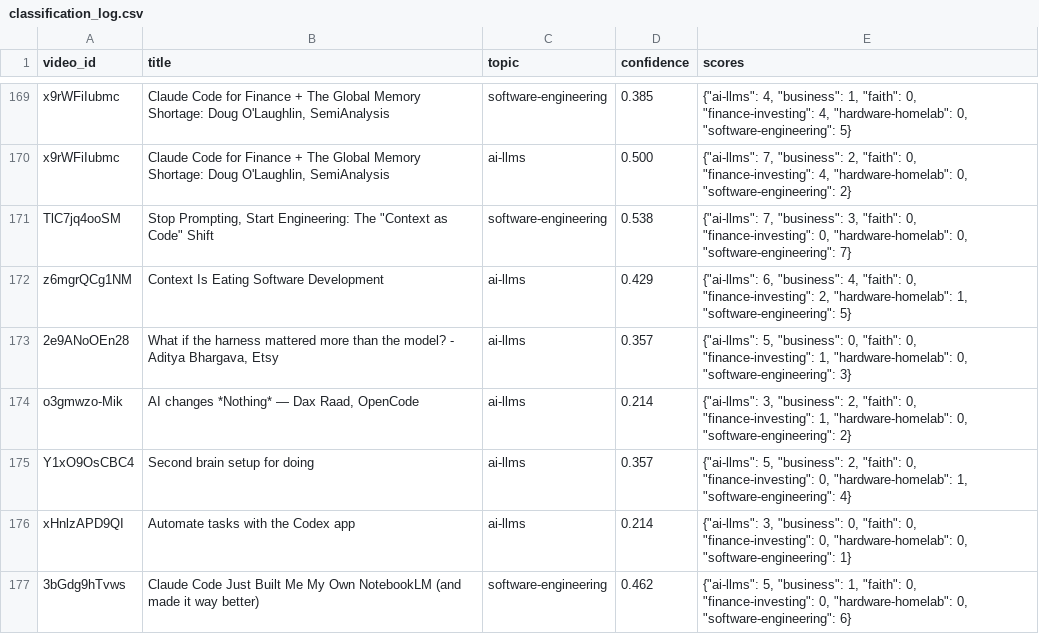
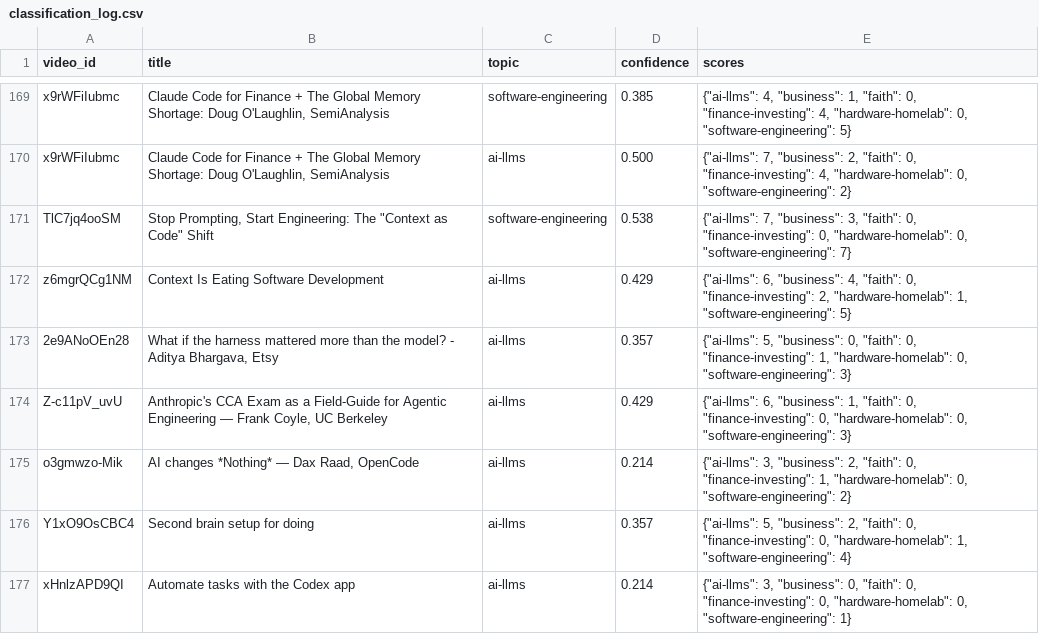
Before and after one commit to mmesomakelvin/transcript-library, a CSV file: pipeline/youtube-transcripts/index/classification_log.csv, drawn as a sheet; only a part is shown, gaps mark what is left out; the shorter side is filled out with more unchanged rows.

```diff
--- a/pipeline/youtube-transcripts/index/classification_log.csv
+++ b/pipeline/youtube-transcripts/index/classification_log.csv
@@ -173,2 +173,3 @@ z6mgrQCg1NM,Context Is Eating Software Development,ai-llms,0.429,"{""ai-llms"":
 2e9ANoOEn28,"What if the harness mattered more than the model? - Aditya Bhargava, Etsy",ai-llms,0.357,"{""ai-llms"": 5, ""business"": 0, ""faith"": 0, ""finance-investing"": 1, ""hardware-homelab"": 0, ""software-engineering"": 3}"
+Z-c11pV_uvU,"Anthropic's CCA Exam as a Field-Guide for Agentic Engineering — Frank Coyle, UC Berkeley",ai-llms,0.429,"{""ai-llms"": 6, ""business"": 1, ""faith"": 0, ""finance-investing"": 0, ""hardware-homelab"": 0, ""software-engineering"": 3}"
 o3gmwzo-Mik,"AI changes *Nothing* — Dax Raad, OpenCode",ai-llms,0.214,"{""ai-llms"": 3, ""business"": 2, ""faith"": 0, ""finance-investing"": 1, ""hardware-homelab"": 0, ""software-engineering"": 2}"
```
Also changed, not shown: pipeline/youtube-transcripts/index/videos.csv, 6 other files.
